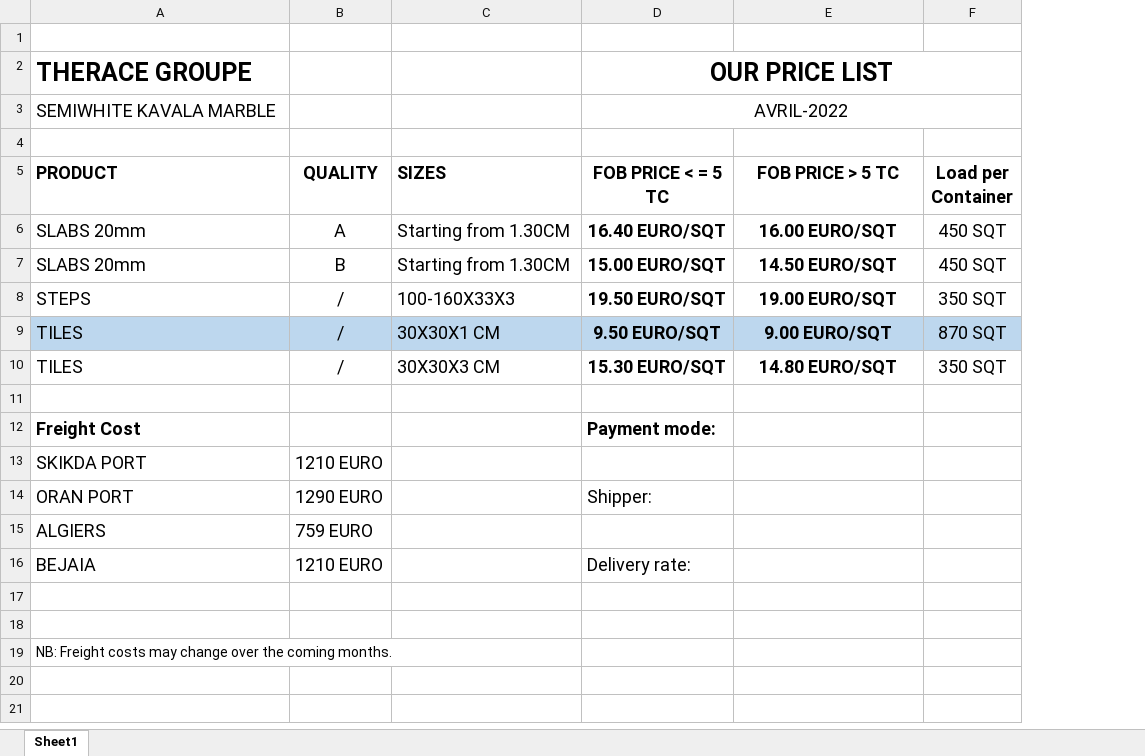
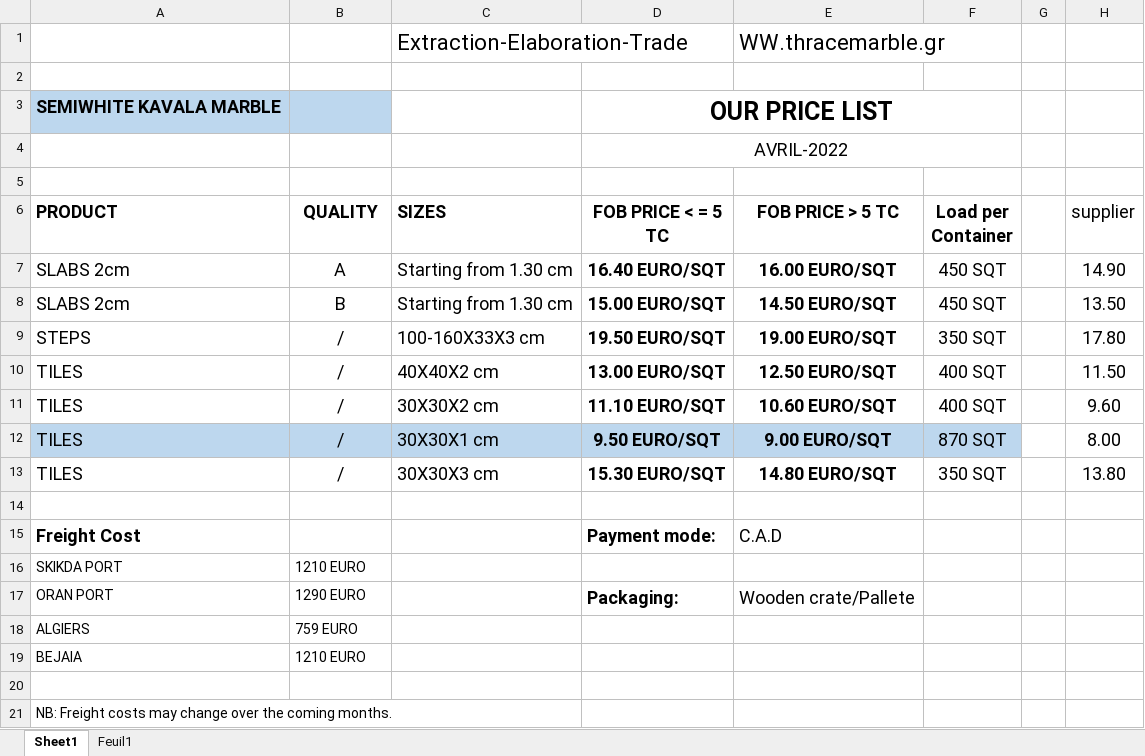
Before and after one commit to BahaniBillel/salmdjareb, an Excel workbook: ListPrix_THERACE.xlsx, sheet Sheet1, drawn as a sheet; values as stored, in another font and other column widths than the file's, no borders; charts and pictures not drawn; removed rows and columns are numbered as before the commit, all else as after; the diff names each change by its address in the sheet, - before the commit and + after, or states it on an @@ line.

```diff
--- a/ListPrix_THERACE.xlsx (sheet Sheet1)
+++ b/ListPrix_THERACE.xlsx (sheet Sheet1)
+sheet tab: Feuil1
+column G, empty
+column H (supplier), rows 7-9: 14.90 | 13.50 | 17.80; rows 12-13: 8.00 | 13.80
+row 1:  |  | Extraction-Elaboration-Trade |  | WW.thracemarble.gr
-row 2: THERACE GROUPE |  |  | OUR PRICE LIST
-A3 bold: off
+A3 bold: on
-A3:B3 fill: none
+A3:B3 fill: #BDD7EE
-D3 (FOB PRICE < = 5 TC): AVRIL-2022
+D3 (FOB PRICE < = 5 TC): OUR PRICE LIST
-D3 bold: off
+D3 bold: on, text size: larger
+row 4:  |  |  | AVRIL-2022
-A7:A8 (PRODUCT): SLABS 20mm
+A7:A8 (PRODUCT): SLABS 2cm
-C7:C8 (SIZES): Starting from 1.30CM
+C7:C8 (SIZES): Starting from 1.30 cm
-C9 (SIZES): 100-160X33X3
+C9 (SIZES): 100-160X33X3 cm
+row 10: TILES | / | 40X40X2 cm | 13.00 EURO/SQT | 12.50 EURO/SQT | 400 SQT |  | 11.50
+row 11: TILES | / | 30X30X2 cm | 11.10 EURO/SQT | 10.60 EURO/SQT | 400 SQT |  | 9.60
-C12 (SIZES): 30X30X1 CM
+C12 (SIZES): 30X30X1 cm
-C13 (SIZES): 30X30X3 CM
+C13 (SIZES): 30X30X3 cm
-E15 (FOB PRICE > 5 TC): (empty)
+E15 (FOB PRICE > 5 TC): C.A.D
@@ A16:B19 text size: smaller @@
-D17 (FOB PRICE < = 5 TC): Shipper:
+D17 (FOB PRICE < = 5 TC): Packaging:
-D17 bold: off
+D17 bold: on
-E17 (FOB PRICE > 5 TC): (empty)
+E17 (FOB PRICE > 5 TC): Wooden crate/Pallete
-D19 (FOB PRICE < = 5 TC): Delivery rate:
+D19 (FOB PRICE < = 5 TC): (empty)
-row 17: (empty)
```
Also changed, not shown: charts or pictures, 20 other files.
